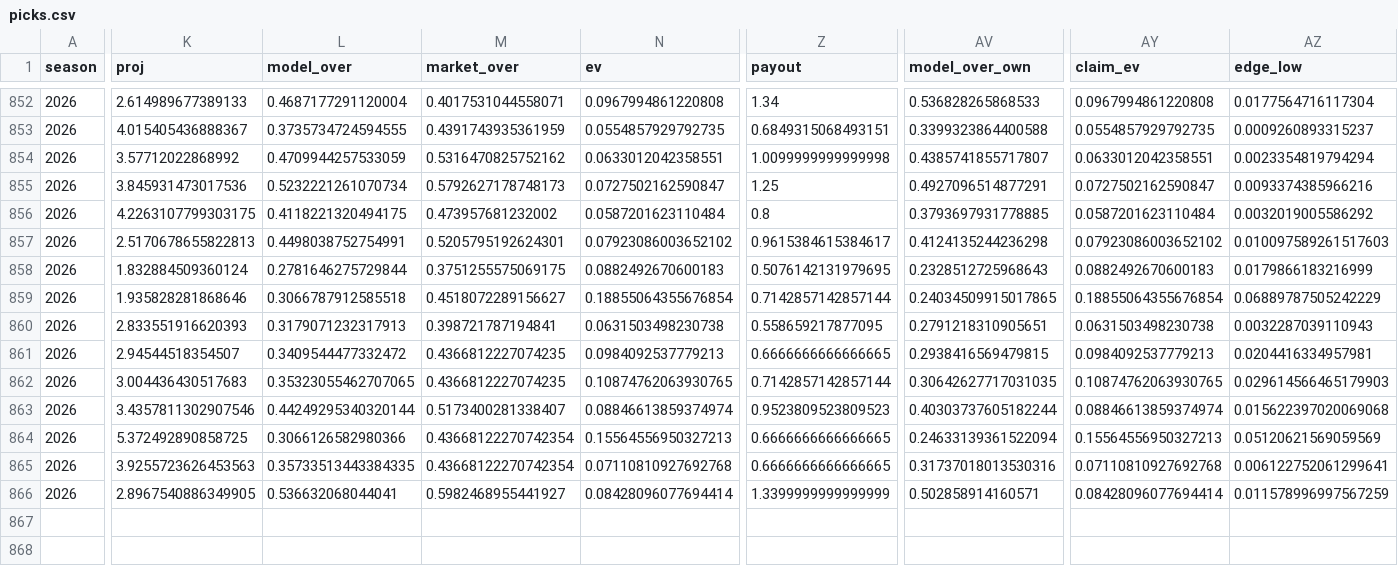
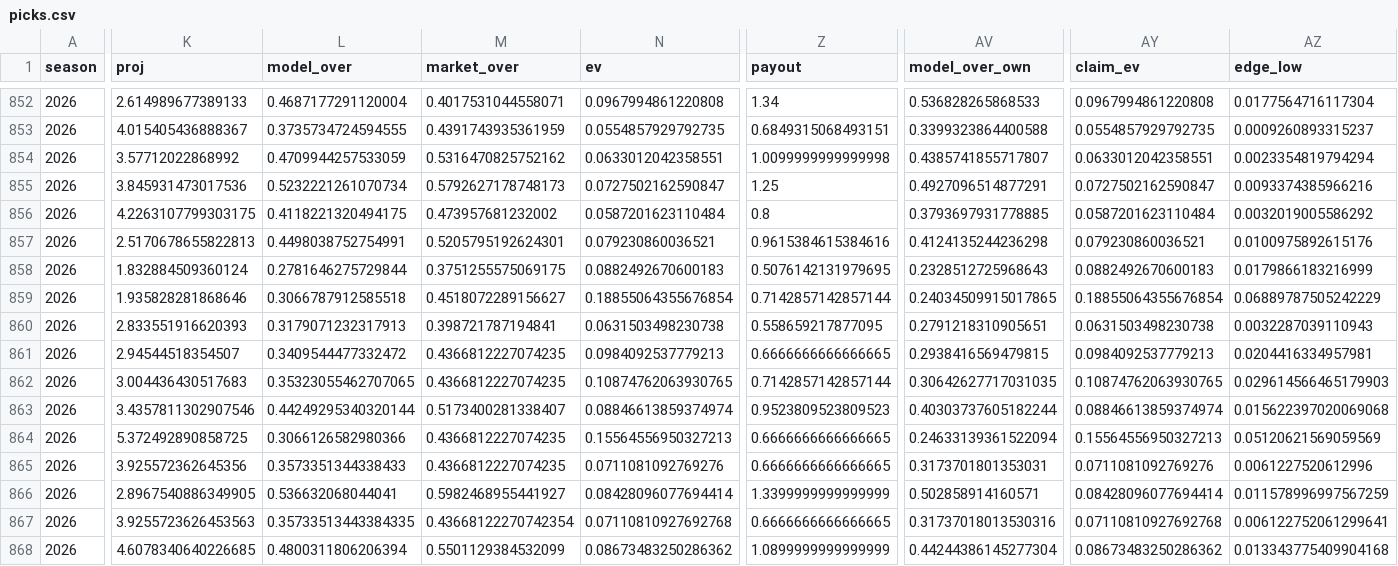
Before and after one commit to EvanDAmours/ArvellsStinkySlammerModel, a CSV file: data/picks.csv, drawn as a sheet; only a part is shown, gaps mark what is left out; rows hold the shown columns only; the diff covers the shown part only; the diff names each change by its address in the sheet, - before the commit and + after, or states it on an @@ line.

```diff
--- a/data/picks.csv
+++ b/data/picks.csv
-N857 (ev): 0.07923086003652102
+N857 (ev): 0.079230860036521
-Z857 (payout): 0.9615384615384617
+Z857 (payout): 0.9615384615384616
-AY857 (claim_ev): 0.07923086003652102
+AY857 (claim_ev): 0.079230860036521
-AZ857 (edge_low): 0.010097589261517603
+AZ857 (edge_low): 0.0100975892615176
-M864:M865 (market_over): 0.43668122270742354
+M864:M865 (market_over): 0.4366812227074235
-K865 (proj): 3.9255723626453563
+K865 (proj): 3.925572362645356
-L865 (model_over): 0.35733513443384335
+L865 (model_over): 0.3573351344338433
-N865 (ev): 0.07110810927692768
+N865 (ev): 0.0711081092769276
-AV865 (model_over_own): 0.31737018013530316
+AV865 (model_over_own): 0.3173701801353031
-AY865 (claim_ev): 0.07110810927692768
+AY865 (claim_ev): 0.0711081092769276
-AZ865 (edge_low): 0.006122752061299641
+AZ865 (edge_low): 0.0061227520612996
+row 867: 2026 | 3.9255723626453563 | 0.35733513443384335 | 0.43668122270742354 | 0.07110810927692768 | 0.6666666666666665 | 0.31737018013530316 | 0.07110810927692768 | 0.006122752061299641
+row 868: 2026 | 4.6078340640226685 | 0.4800311806206394 | 0.5501129384532099 | 0.08673483250286362 | 1.0899999999999999 | 0.44244386145277304 | 0.08673483250286362 | 0.013343775409904168
```
Also changed, not shown: 1 edited cell elsewhere in this file, data/consensus/fantasypros_2026_w12.csv, data/sleepers.csv, 16 other files.
